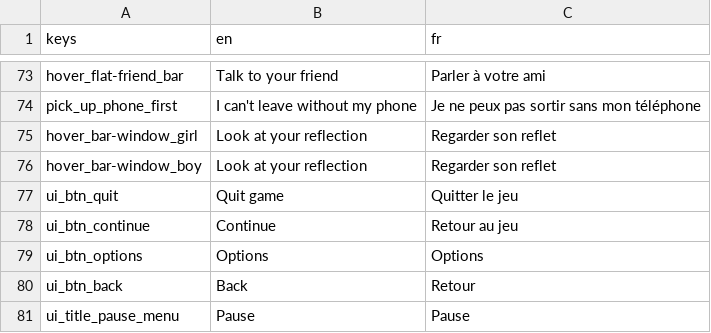
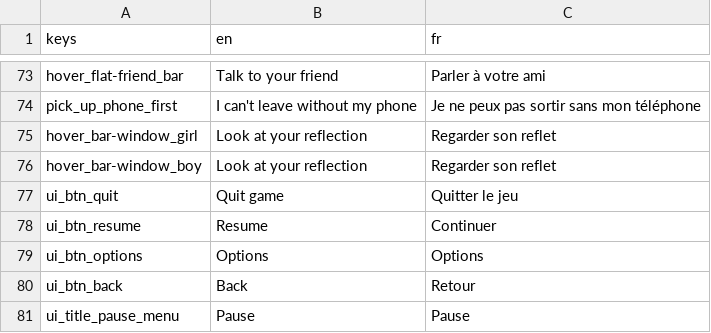
Before and after one commit to Eptwalabha/ld47, a CSV file: assets/text/text.csv, drawn as a sheet; only a part is shown, gaps mark what is left out; removed rows and columns are numbered as before the commit, all else as after; the diff names each change by its address in the sheet, - before the commit and + after, or states it on an @@ line.

Commit message:
fix translation + carcrash sound at launch

```diff
--- a/assets/text/text.csv
+++ b/assets/text/text.csv
-row 78: ui_btn_continue | Continue | Retour au jeu
+row 78: ui_btn_resume | Resume | Continuer
```
Also changed, not shown: 4 other files.
